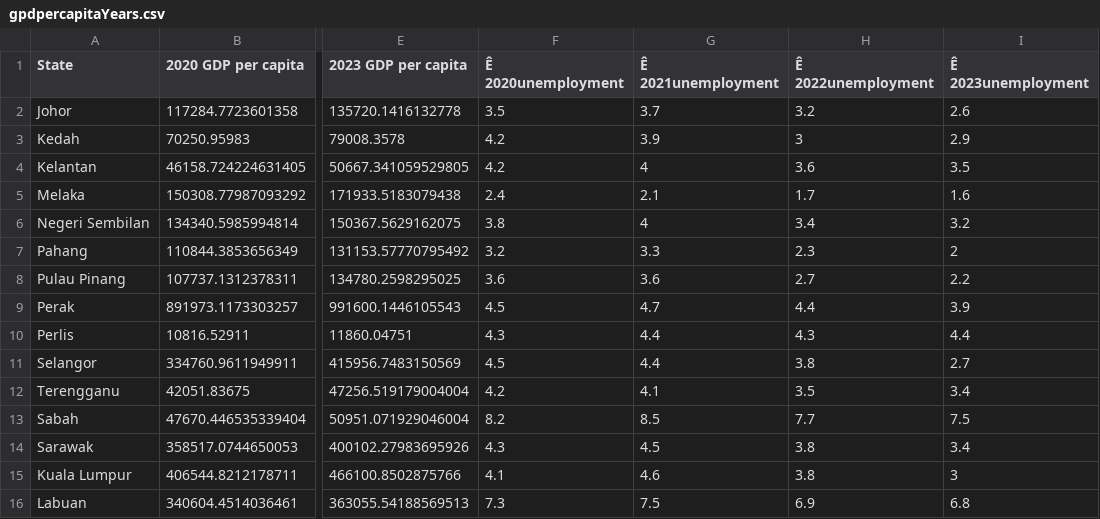
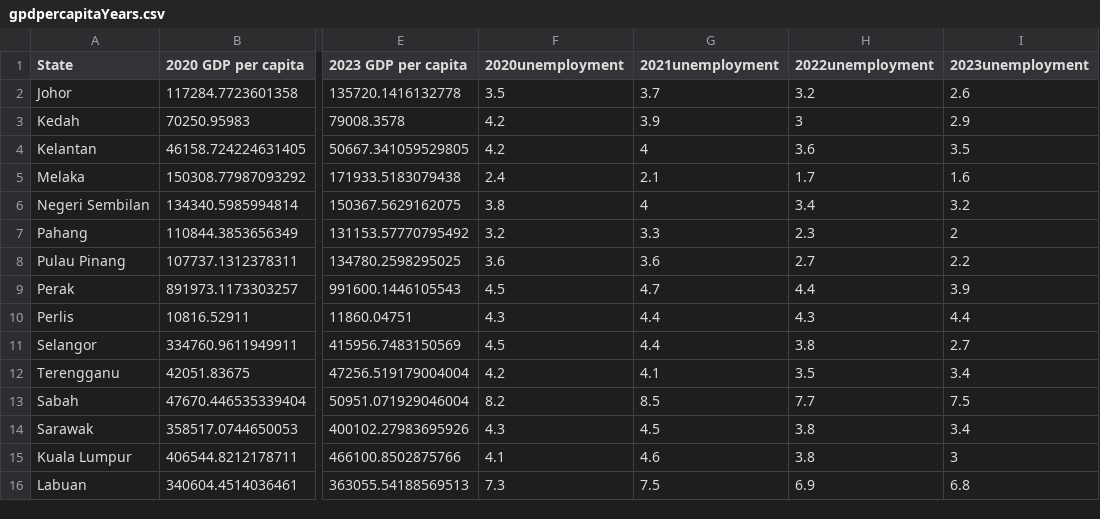
Before and after one commit to aliciawly/GDP, a CSV file: data/gpdpercapitaYears.csv, drawn as a sheet; only a part is shown, gaps mark what is left out; the diff names each change by its address in the sheet, - before the commit and + after, or states it on an @@ line.

Commit message:
fix format

```diff
--- a/data/gpdpercapitaYears.csv
+++ b/data/gpdpercapitaYears.csv
-F1: Ê 2020unemployment
+F1: 2020unemployment
-G1: Ê 2021unemployment
+G1: 2021unemployment
-H1: Ê 2022unemployment
+H1: 2022unemployment
-I1: Ê 2023unemployment
+I1: 2023unemployment
```
